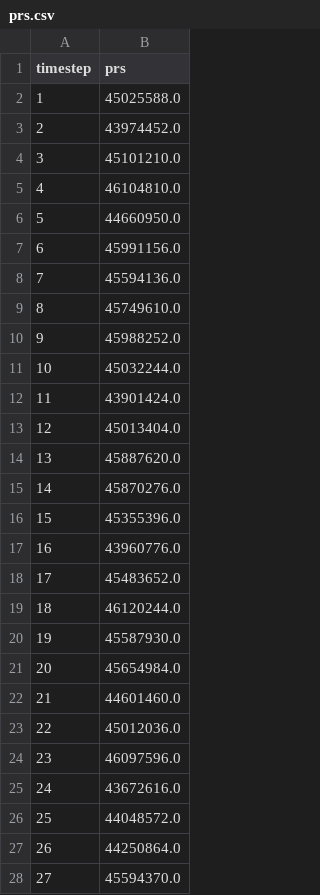
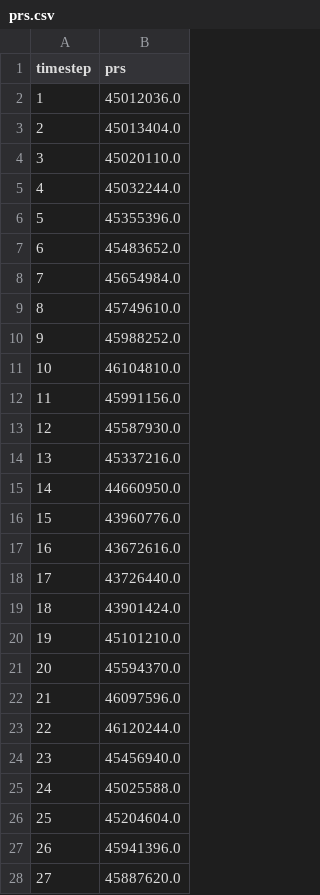
Before and after one commit to rebeccadavidsson/Paraview_VTK, a CSV file: cvlibd/server/data/volume-render/prs.csv, drawn as a sheet; only a part is shown; the diff covers the shown part only.

```diff
--- a/cvlibd/server/data/volume-render/prs.csv
+++ b/cvlibd/server/data/volume-render/prs.csv
@@ -1,28 +1,28 @@
 timestep,prs
-1,45025588.0
-2,43974452.0
-3,45101210.0
-4,46104810.0
-5,44660950.0
-6,45991156.0
-7,45594136.0
+1,45012036.0
+2,45013404.0
+3,45020110.0
+4,45032244.0
+5,45355396.0
+6,45483652.0
+7,45654984.0
 8,45749610.0
 9,45988252.0
-10,45032244.0
-11,43901424.0
-12,45013404.0
-13,45887620.0
-14,45870276.0
-15,45355396.0
-16,43960776.0
-17,45483652.0
-18,46120244.0
-19,45587930.0
-20,45654984.0
-21,44601460.0
-22,45012036.0
-23,46097596.0
-24,43672616.0
-25,44048572.0
-26,44250864.0
-27,45594370.0
+10,46104810.0
+11,45991156.0
+12,45587930.0
+13,45337216.0
+14,44660950.0
+15,43960776.0
+16,43672616.0
+17,43726440.0
+18,43901424.0
+19,45101210.0
+20,45594370.0
+21,46097596.0
+22,46120244.0
+23,45456940.0
+24,45025588.0
+25,45204604.0
+26,45941396.0
+27,45887620.0
```
Also changed, not shown: 9 edited cells elsewhere in this file, cvlibd/server/data/volume-render/prs_max.csv, cvlibd/server/data/volume-render/rho_max.csv, 13 other files.
